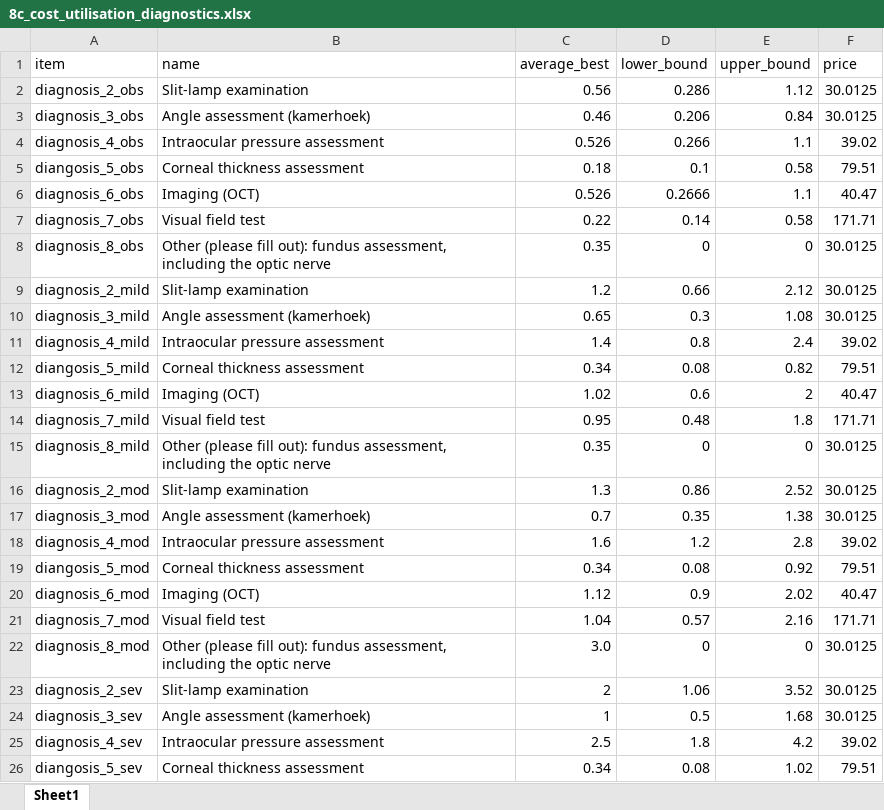
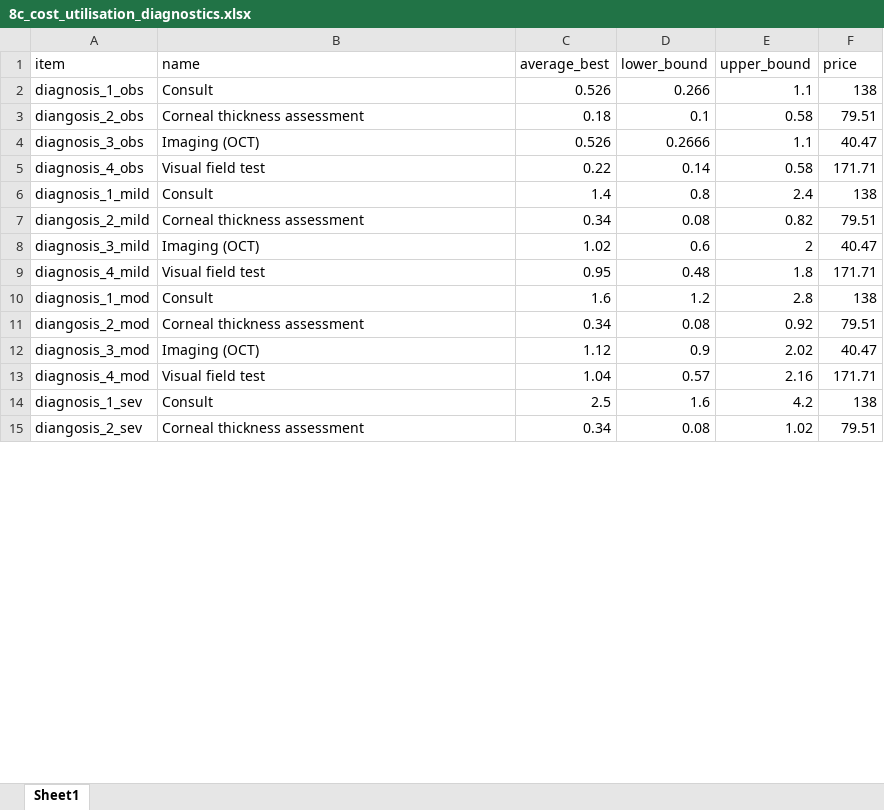
Before and after one commit to BartJanBoverhof/cea-glaucoma-ai-screening, an Excel workbook: data-raw/8c_cost_utilisation_diagnostics.xlsx, sheet Sheet1, drawn as a sheet; only a part is shown; values as stored, in another font and other column widths than the file's, no cell formats; removed rows and columns are numbered as before the commit, all else as after; the diff covers the shown part only; the diff names each change by its address in the sheet, - before the commit and + after, or states it on an @@ line.

```diff
--- a/data-raw/8c_cost_utilisation_diagnostics.xlsx (sheet Sheet1)
+++ b/data-raw/8c_cost_utilisation_diagnostics.xlsx (sheet Sheet1)
-row 2: diagnosis_2_obs | Slit-lamp examination | 0.56 | 0.286 | 1.12 | 30.0125
-row 3: diagnosis_3_obs | Angle assessment (kamerhoek) | 0.46 | 0.206 | 0.84 | 30.0125
-A2 (item): diagnosis_4_obs
+A2 (item): diagnosis_1_obs
-B2 (name): Intraocular pressure assessment
+B2 (name): Consult
-F2 (price): 39.02
+F2 (price): 138
-A3 (item): diangosis_5_obs
+A3 (item): diangosis_2_obs
-A4 (item): diagnosis_6_obs
+A4 (item): diagnosis_3_obs
-A5 (item): diagnosis_7_obs
+A5 (item): diagnosis_4_obs
-row 8: diagnosis_8_obs | Other (please fill out): fundus assessment, including the optic nerve | 0.35 | 0 | 0 | 30.0125
-row 9: diagnosis_2_mild | Slit-lamp examination | 1.2 | 0.66 | 2.12 | 30.0125
-row 10: diagnosis_3_mild | Angle assessment (kamerhoek) | 0.65 | 0.3 | 1.08 | 30.0125
-A6 (item): diagnosis_4_mild
+A6 (item): diagnosis_1_mild
-B6 (name): Intraocular pressure assessment
+B6 (name): Consult
-F6 (price): 39.02
+F6 (price): 138
-A7 (item): diangosis_5_mild
+A7 (item): diangosis_2_mild
-A8 (item): diagnosis_6_mild
+A8 (item): diagnosis_3_mild
-A9 (item): diagnosis_7_mild
+A9 (item): diagnosis_4_mild
-row 15: diagnosis_8_mild | Other (please fill out): fundus assessment, including the optic nerve | 0.35 | 0 | 0 | 30.0125
-row 16: diagnosis_2_mod | Slit-lamp examination | 1.3 | 0.86 | 2.52 | 30.0125
-row 17: diagnosis_3_mod | Angle assessment (kamerhoek) | 0.7 | 0.35 | 1.38 | 30.0125
-A10 (item): diagnosis_4_mod
+A10 (item): diagnosis_1_mod
-B10 (name): Intraocular pressure assessment
+B10 (name): Consult
-F10 (price): 39.02
+F10 (price): 138
-A11 (item): diangosis_5_mod
+A11 (item): diangosis_2_mod
-A12 (item): diagnosis_6_mod
+A12 (item): diagnosis_3_mod
-A13 (item): diagnosis_7_mod
+A13 (item): diagnosis_4_mod
-row 22: diagnosis_8_mod | Other (please fill out): fundus assessment, including the optic nerve | 3.0 | 0 | 0 | 30.0125
-row 23: diagnosis_2_sev | Slit-lamp examination | 2 | 1.06 | 3.52 | 30.0125
-row 24: diagnosis_3_sev | Angle assessment (kamerhoek) | 1 | 0.5 | 1.68 | 30.0125
-row 25: diagnosis_4_sev | Intraocular pressure assessment | 2.5 | 1.8 | 4.2 | 39.02
+row 14: diagnosis_1_sev | Consult | 2.5 | 1.6 | 4.2 | 138
-A15 (item): diangosis_5_sev
+A15 (item): diangosis_2_sev
```
Also changed, not shown: 1 added row, 5 removed rows and 5 edited cells elsewhere in this sheet, cell formats, data-raw/8f_cost_burden_disease.xlsx, 18 other files.
